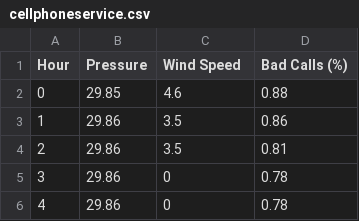
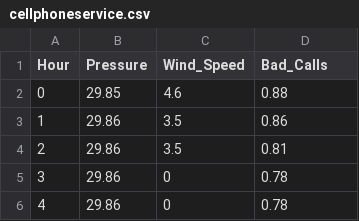
Before and after one commit to ryandata/StatsIntro, a CSV file: cellphoneservice.csv, drawn as a sheet; only a part is shown.

Commit message:
R script

```diff
--- a/cellphoneservice.csv
+++ b/cellphoneservice.csv
@@ -1,2 +1,2 @@
-Hour,Pressure,Wind Speed,Bad Calls (%)
+Hour,Pressure,Wind_Speed,Bad_Calls
 0,29.85,4.6,0.88
```
